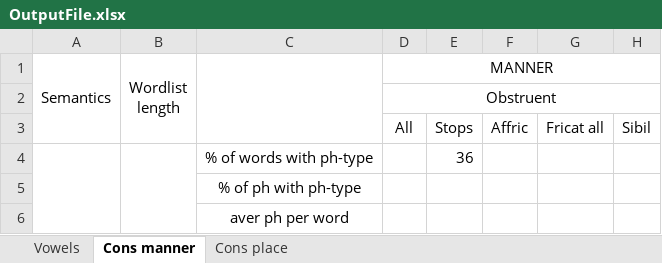
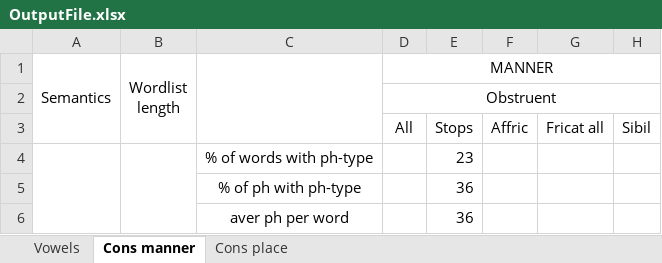
Before and after one commit to a-makarov-alex/phonosemantics.v2, an Excel workbook: src/main/java/output/OutputFile.xlsx, sheet Cons manner, drawn as a sheet; only a part is shown; values as stored, in another font and other column widths than the file's, no borders; removed rows and columns are numbered as before the commit, all else as after; rows hold the shown columns only; the diff names each change by its address in the sheet, - before the commit and + after, or states it on an @@ line.

```diff
--- a/src/main/java/output/OutputFile.xlsx (sheet Cons manner)
+++ b/src/main/java/output/OutputFile.xlsx (sheet Cons manner)
+row 4:  |  | % of words with ph-type |  | 23
-A4:A6 merged
-B4:B6 merged
-C5: % of words with ph-type
+C5: % of ph with ph-type
-row 5:  |  | % of ph with ph-type
-E6: (empty)
+E6: 36
```
Also changed, not shown: sheet Vowels, 11 other files.
